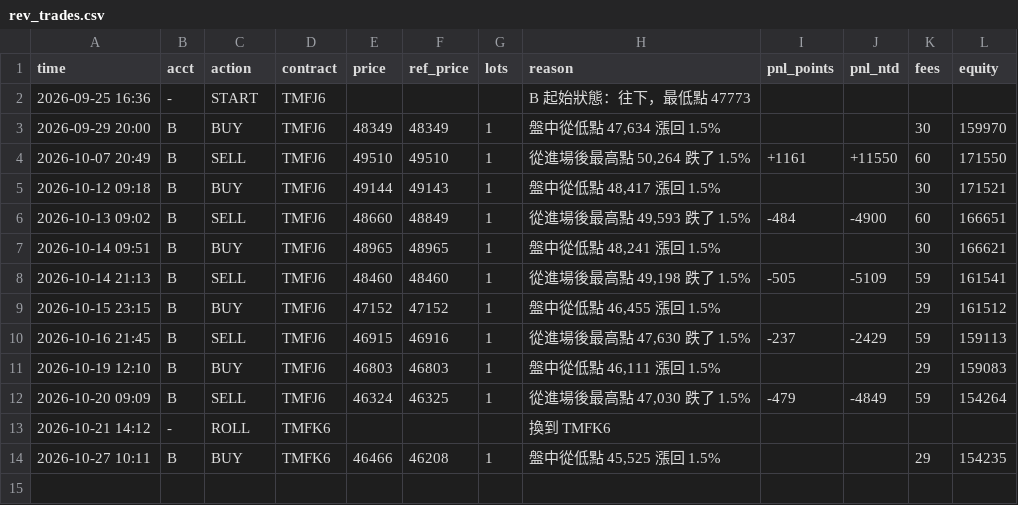
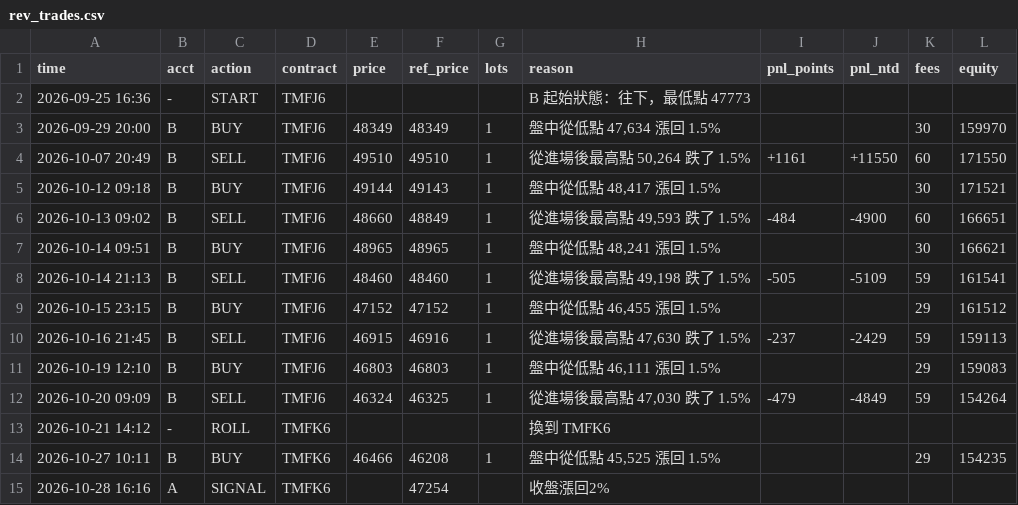
Before and after one commit to kk0507/TMF-night-report, a CSV file: rev_trades.csv, drawn as a sheet.

```diff
--- a/rev_trades.csv
+++ b/rev_trades.csv
@@ -14 +14,2 @@
 2026-10-27 10:11,B,BUY,TMFK6,46466,46208,1,"盤中從低點 45,525 漲回 1.5%",,,29,154235
+2026-10-28 16:16,A,SIGNAL,TMFK6,,47254,,收盤漲回2%,,,,
```
Also changed, not shown: 3 other files.
